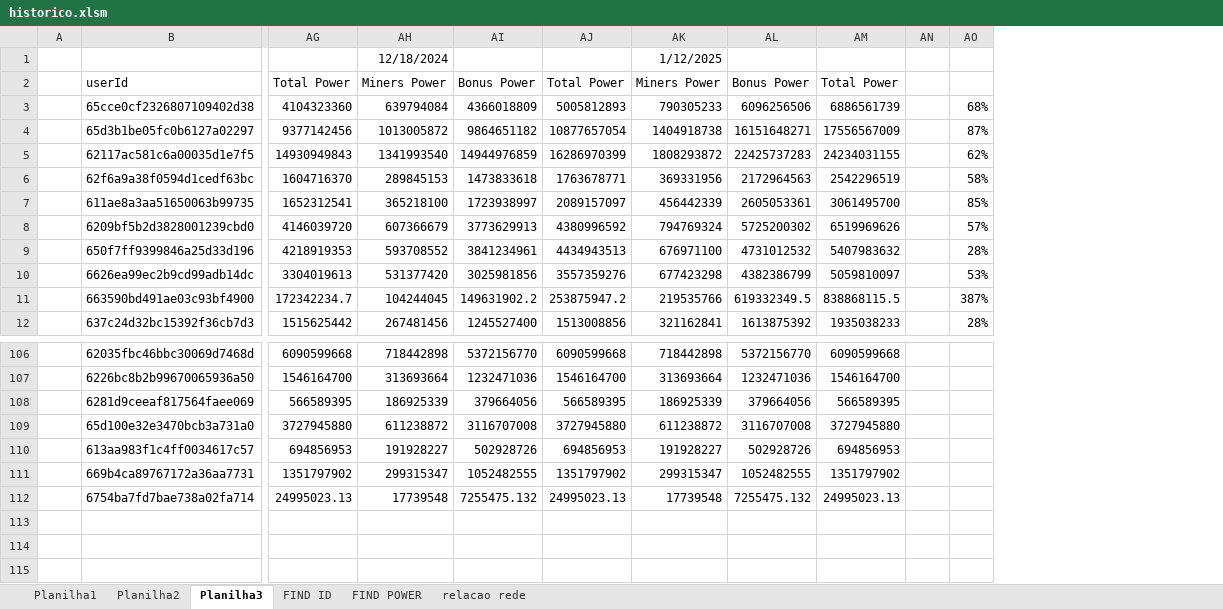
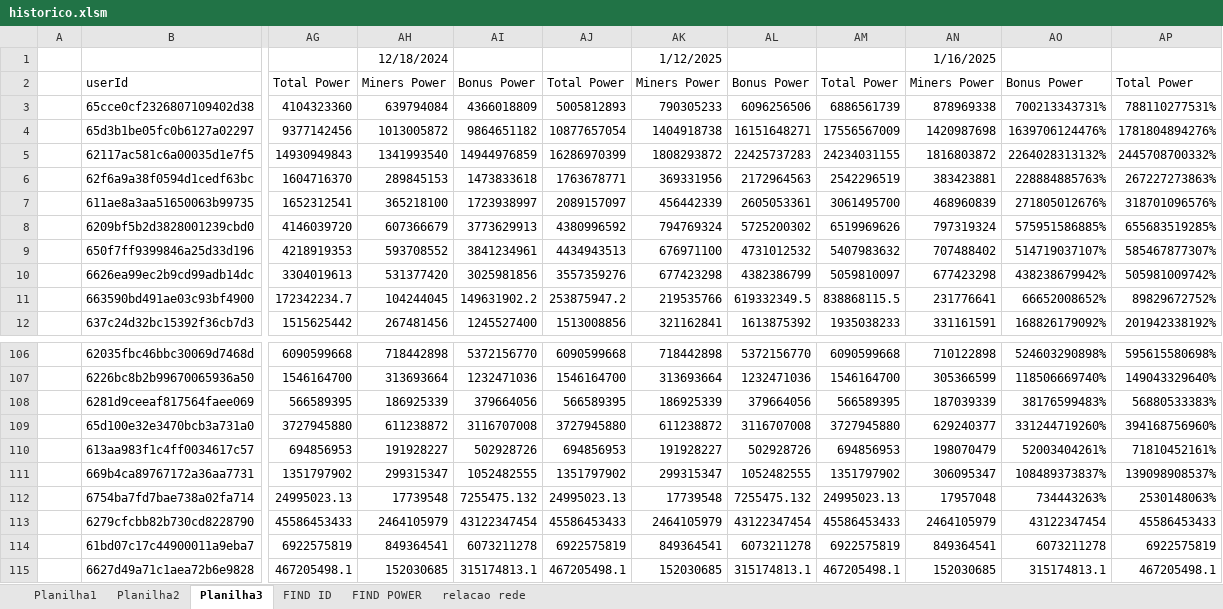
Before and after one commit to rk-fox/rk-fox.github.io, an Excel workbook: ranking/historico.xlsm, sheet Planilha3, drawn as a sheet; only a part is shown, gaps mark what is left out; values as stored, in another font and other column widths than the file's, no borders; charts and pictures and conditional formats not drawn; removed rows and columns are numbered as before the commit, all else as after; rows hold the shown columns only; the diff names each change by its address in the sheet, - before the commit and + after, or states it on an @@ line.

```diff
--- a/ranking/historico.xlsm (sheet Planilha3)
+++ b/ranking/historico.xlsm (sheet Planilha3)
-column AN, empty
-column AO, rows 3-12: 68% | 87% | 62% | 58% | 85% | 57% | 28% | 53% | 387% | 28%
+column AN, rows 1-12: 1/16/2025 | Miners Power | 878969338 | 1420987698 | 1816803872 | 383423881 | 468960839 | 797319324 | 707488402 | 677423298 | 231776641 | 331161591; rows 106-112: 710122898 | 305366599 | 187039339 | 629240377 | 198070479 | 306095347 | 17957048
+column AO, rows 2-12: Bonus Power | 700213343731% | 1639706124476% | 2264028313132% | 228884885763% | 271805012676% | 575951586885% | 514719037107% | 438238679942% | 66652008652% | 168826179092%; rows 106-112: 524603290898% | 118506669740% | 38176599483% | 331244719260% | 52003404261% | 108489373837% | 734443263%
+column AP, rows 2-12: Total Power | 788110277531% | 1781804894276% | 2445708700332% | 267227273863% | 318701096576% | 655683519285% | 585467877307% | 505981009742% | 89829672752% | 201942338192%; rows 106-112: 595615580698% | 149043329640% | 56880533383% | 394168756960% | 71810452161% | 139098908537% | 2530148063%
+row 113:  | 6279cfcbb82b730cd8228790 | 45586453433 | 2464105979 | 43122347454 | 45586453433 | 2464105979 | 43122347454 | 45586453433 | 2464105979 | 43122347454 | 45586453433
+row 114:  | 61bd07c17c44900011a9eba7 | 6922575819 | 849364541 | 6073211278 | 6922575819 | 849364541 | 6073211278 | 6922575819 | 849364541 | 6073211278 | 6922575819
+row 115:  | 6627d49a71c1aea72b6e9828 | 467205498.1 | 152030685 | 315174813.1 | 467205498.1 | 152030685 | 315174813.1 | 467205498.1 | 152030685 | 315174813.1 | 467205498.1
```
Also changed, not shown: sheet Planilha1, sheet FIND ID, sheet FIND POWER, sheet Planilha2.
